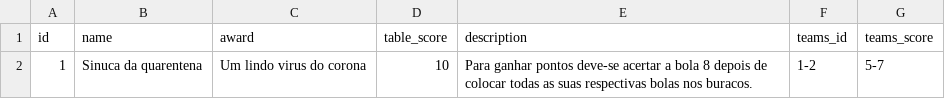
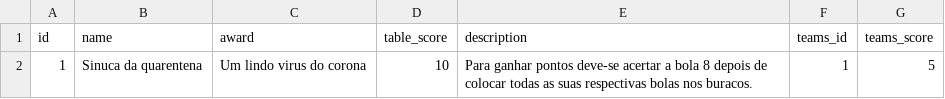
Before and after one commit to Cassa-D/api-services-test, a CSV file: data/tables.csv, drawn as a sheet.

Commit message:
Modify bug

```diff
--- a/data/tables.csv
+++ b/data/tables.csv
@@ -1,2 +1,2 @@
 id,name,award,table_score,description,teams_id,teams_score
-1,Sinuca da quarentena,Um lindo virus do corona,10,Para ganhar pontos deve-se acertar a bola 8 depois de colocar todas as suas respectivas bolas nos buracos.,1-2,5-7
+1,Sinuca da quarentena,Um lindo virus do corona,10,Para ganhar pontos deve-se acertar a bola 8 depois de colocar todas as suas respectivas bolas nos buracos.,1,5
```
